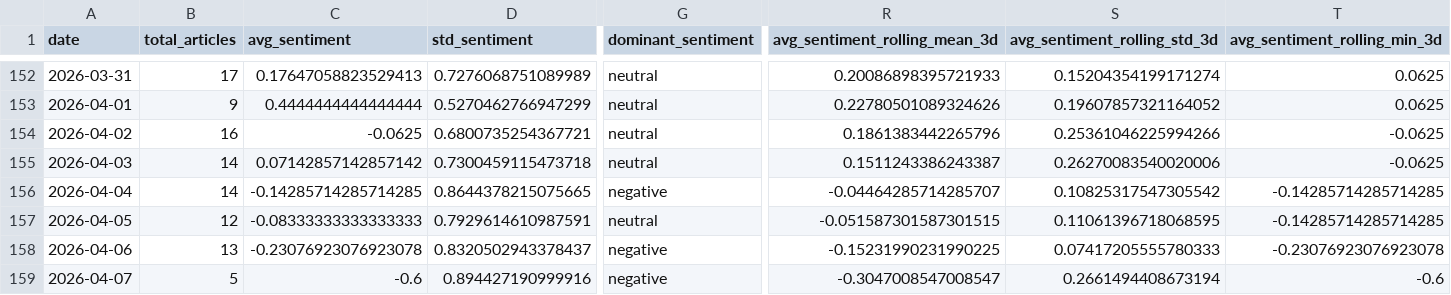
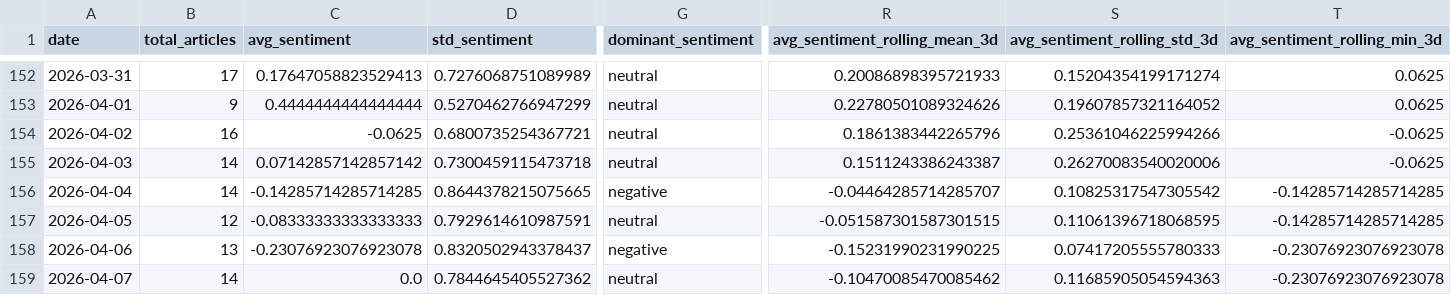
Before and after one commit to davidjosipovic/news-trend-analysis, a CSV file: data/processed/daily_aggregates.csv, drawn as a sheet; only a part is shown, gaps mark what is left out; the diff covers the shown part only; the diff names each change by its address in the sheet, - before the commit and + after, or states it on an @@ line.

```diff
--- a/data/processed/daily_aggregates.csv
+++ b/data/processed/daily_aggregates.csv
-B159 (total_articles): 5
+B159 (total_articles): 14
-C159 (avg_sentiment): -0.6
+C159 (avg_sentiment): 0.0
-D159 (std_sentiment): 0.894427190999916
+D159 (std_sentiment): 0.7844645405527362
-G159 (dominant_sentiment): negative
+G159 (dominant_sentiment): neutral
-R159 (avg_sentiment_rolling_mean_3d): -0.3047008547008547
+R159 (avg_sentiment_rolling_mean_3d): -0.10470085470085462
-S159 (avg_sentiment_rolling_std_3d): 0.2661494408673194
+S159 (avg_sentiment_rolling_std_3d): 0.11685905054594363
-T159 (avg_sentiment_rolling_min_3d): -0.6
+T159 (avg_sentiment_rolling_min_3d): -0.23076923076923078
```
Also changed, not shown: 37 edited cells elsewhere in this file, 13 other files.
